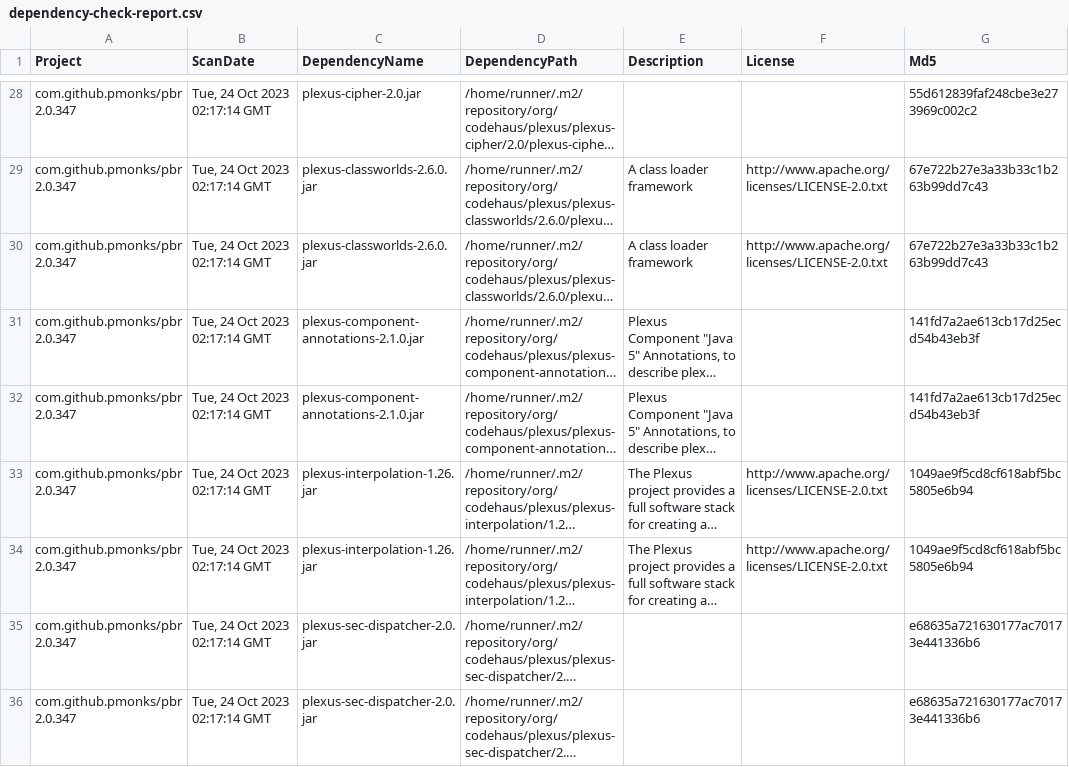
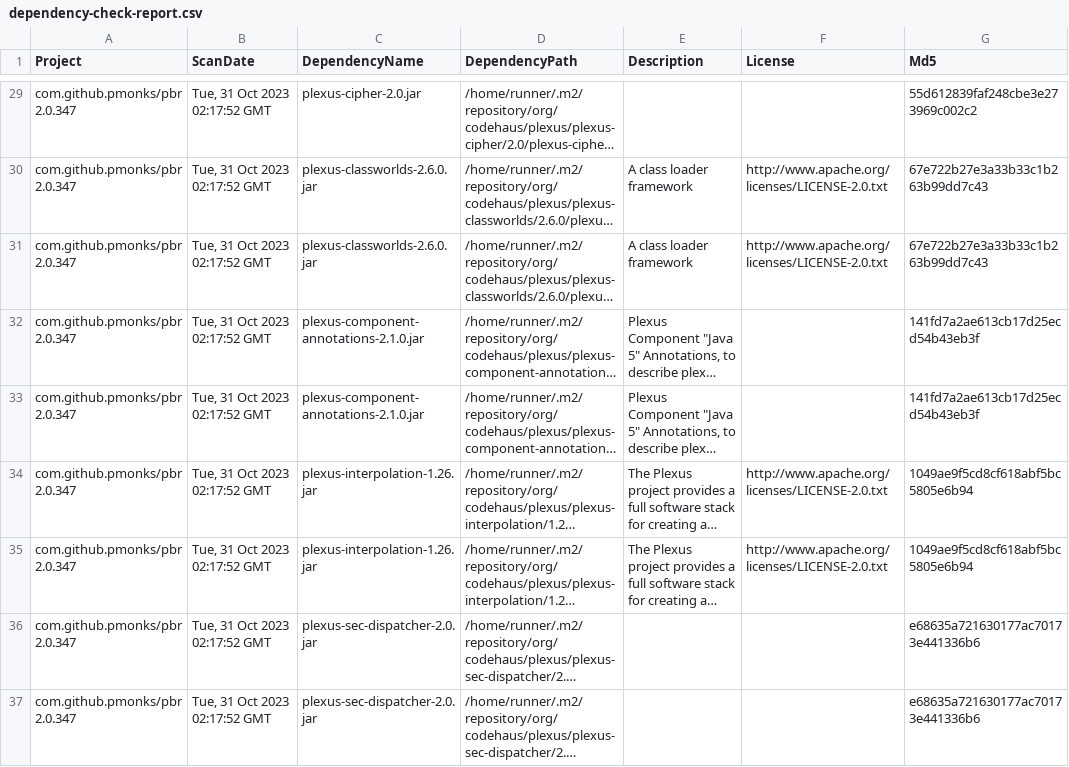
Before and after one commit to pmonks/pbr, a CSV file: nvd/dependency-check-report.csv, drawn as a sheet; only a part is shown, gaps mark what is left out; long unchanged cells end in …; addresses are those after the commit; the diff covers the shown part only; the diff names each change by its address in the sheet, - before the commit and + after, or states it on an @@ line.

```diff
--- a/nvd/dependency-check-report.csv
+++ b/nvd/dependency-check-report.csv
-B29:B37 (ScanDate): Tue, 24 Oct 2023 02:17:14 GMT
+B29:B37 (ScanDate): Tue, 31 Oct 2023 02:17:52 GMT
```
Also changed, not shown: 1 added row and 26 edited cells elsewhere in this file, 7 other files.
